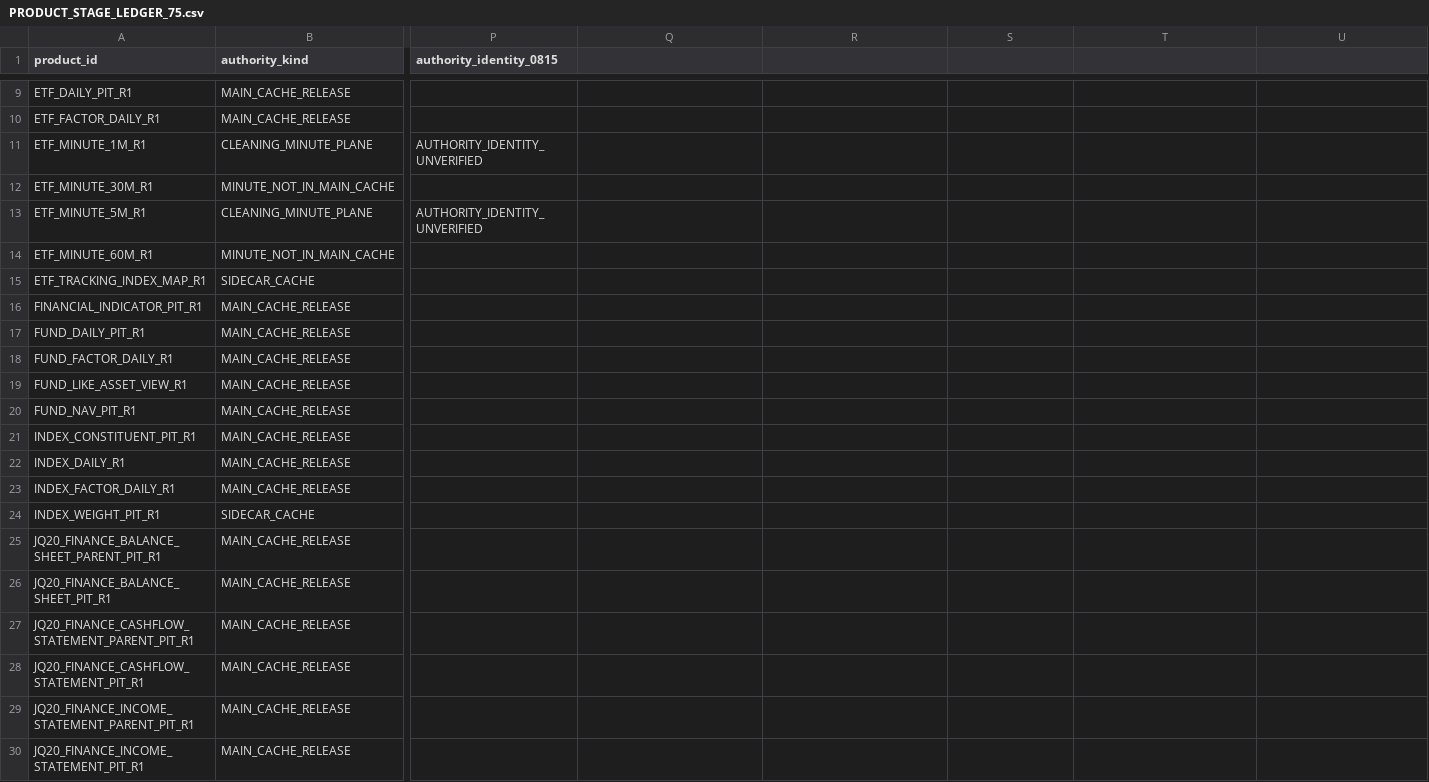
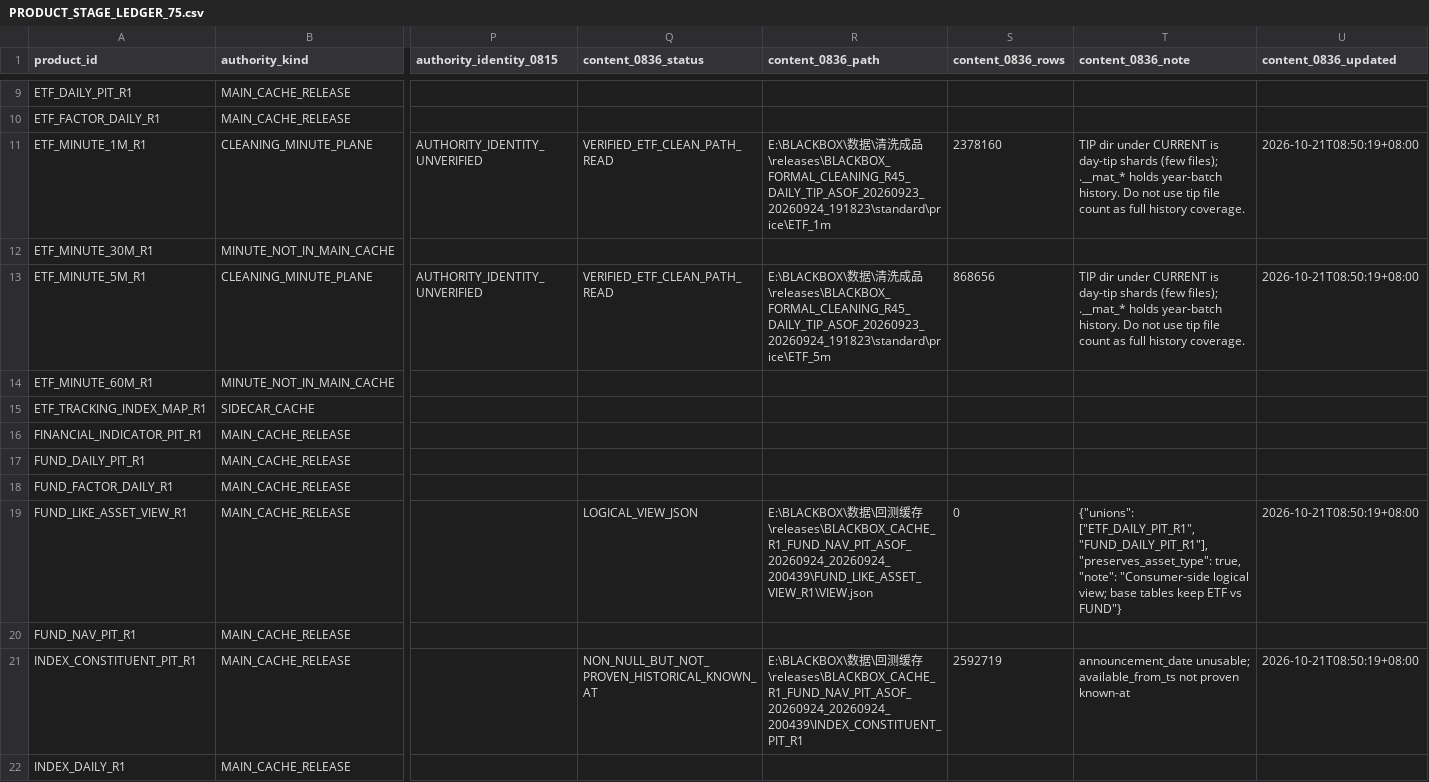
Before and after one commit to zwdjwsam-creator/sam, a CSV file: agents/chatgpt/inbox/BLACKBOX_SYSTEM_DATA_RULES_FULL_INVENTORY_20261020_2150/v2/continue_0010/correction_0650/PRODUCT_STAGE_LEDGER_75.csv, drawn as a sheet; only a part is shown, gaps mark what is left out; the shorter side is filled out with more unchanged rows; the diff names each change by its address in the sheet, - before the commit and + after, or states it on an @@ line.

Commit message:
HUB: inventory content checkpoint 0836 (ETF/INDEX/FUND_LIKE/plane/rules)

```diff
--- a/agents/chatgpt/inbox/BLACKBOX_SYSTEM_DATA_RULES_FULL_INVENTORY_20261020_2150/v2/continue_0010/correction_0650/PRODUCT_STAGE_LEDGER_75.csv
+++ b/agents/chatgpt/inbox/BLACKBOX_SYSTEM_DATA_RULES_FULL_INVENTORY_20261020_2150/v2/continue_0010/correction_0650/PRODUCT_STAGE_LEDGER_75.csv
-Q1: (empty)
+Q1: content_0836_status
-R1: (empty)
+R1: content_0836_path
-S1: (empty)
+S1: content_0836_rows
-T1: (empty)
+T1: content_0836_note
-U1: (empty)
+U1: content_0836_updated
-Q11 (content_0836_status): (empty)
+Q11 (content_0836_status): VERIFIED_ETF_CLEAN_PATH_READ
-R11 (content_0836_path): (empty)
+R11 (content_0836_path): E:\BLACKBOX\数据\清洗成品\releases\BLACKBOX_FORMAL_CLEANING_R45_DAILY_TIP_ASOF_20260923_20260924_191823\standard\price\ETF_1m
-S11 (content_0836_rows): (empty)
+S11 (content_0836_rows): 2378160
-T11 (content_0836_note): (empty)
+T11 (content_0836_note): TIP dir under CURRENT is day-tip shards (few files); .__mat_* holds year-batch history. Do not use tip file count as full history coverage.
-U11 (content_0836_updated): (empty)
+U11 (content_0836_updated): 2026-10-21T08:50:19+08:00
-Q13 (content_0836_status): (empty)
+Q13 (content_0836_status): VERIFIED_ETF_CLEAN_PATH_READ
-R13 (content_0836_path): (empty)
+R13 (content_0836_path): E:\BLACKBOX\数据\清洗成品\releases\BLACKBOX_FORMAL_CLEANING_R45_DAILY_TIP_ASOF_20260923_20260924_191823\standard\price\ETF_5m
-S13 (content_0836_rows): (empty)
+S13 (content_0836_rows): 868656
-T13 (content_0836_note): (empty)
+T13 (content_0836_note): TIP dir under CURRENT is day-tip shards (few files); .__mat_* holds year-batch history. Do not use tip file count as full history coverage.
-U13 (content_0836_updated): (empty)
+U13 (content_0836_updated): 2026-10-21T08:50:19+08:00
-Q19 (content_0836_status): (empty)
+Q19 (content_0836_status): LOGICAL_VIEW_JSON
-R19 (content_0836_path): (empty)
+R19 (content_0836_path): E:\BLACKBOX\数据\回测缓存\releases\BLACKBOX_CACHE_R1_FUND_NAV_PIT_ASOF_20260924_20260924_200439\FUND_LIKE_ASSET_VIEW_R1\VIEW.json
-S19 (content_0836_rows): (empty)
+S19 (content_0836_rows): 0
-T19 (content_0836_note): (empty)
+T19 (content_0836_note): {"unions": ["ETF_DAILY_PIT_R1", "FUND_DAILY_PIT_R1"], "preserves_asset_type": true, "note": "Consumer-side logical view; base tables keep ETF vs FUND"}
-U19 (content_0836_updated): (empty)
+U19 (content_0836_updated): 2026-10-21T08:50:19+08:00
-Q21 (content_0836_status): (empty)
+Q21 (content_0836_status): NON_NULL_BUT_NOT_PROVEN_HISTORICAL_KNOWN_AT
-R21 (content_0836_path): (empty)
+R21 (content_0836_path): E:\BLACKBOX\数据\回测缓存\releases\BLACKBOX_CACHE_R1_FUND_NAV_PIT_ASOF_20260924_20260924_200439\INDEX_CONSTITUENT_PIT_R1
-S21 (content_0836_rows): (empty)
+S21 (content_0836_rows): 2592719
-T21 (content_0836_note): (empty)
+T21 (content_0836_note): announcement_date unusable; available_from_ts not proven known-at
-U21 (content_0836_updated): (empty)
+U21 (content_0836_updated): 2026-10-21T08:50:19+08:00
```
